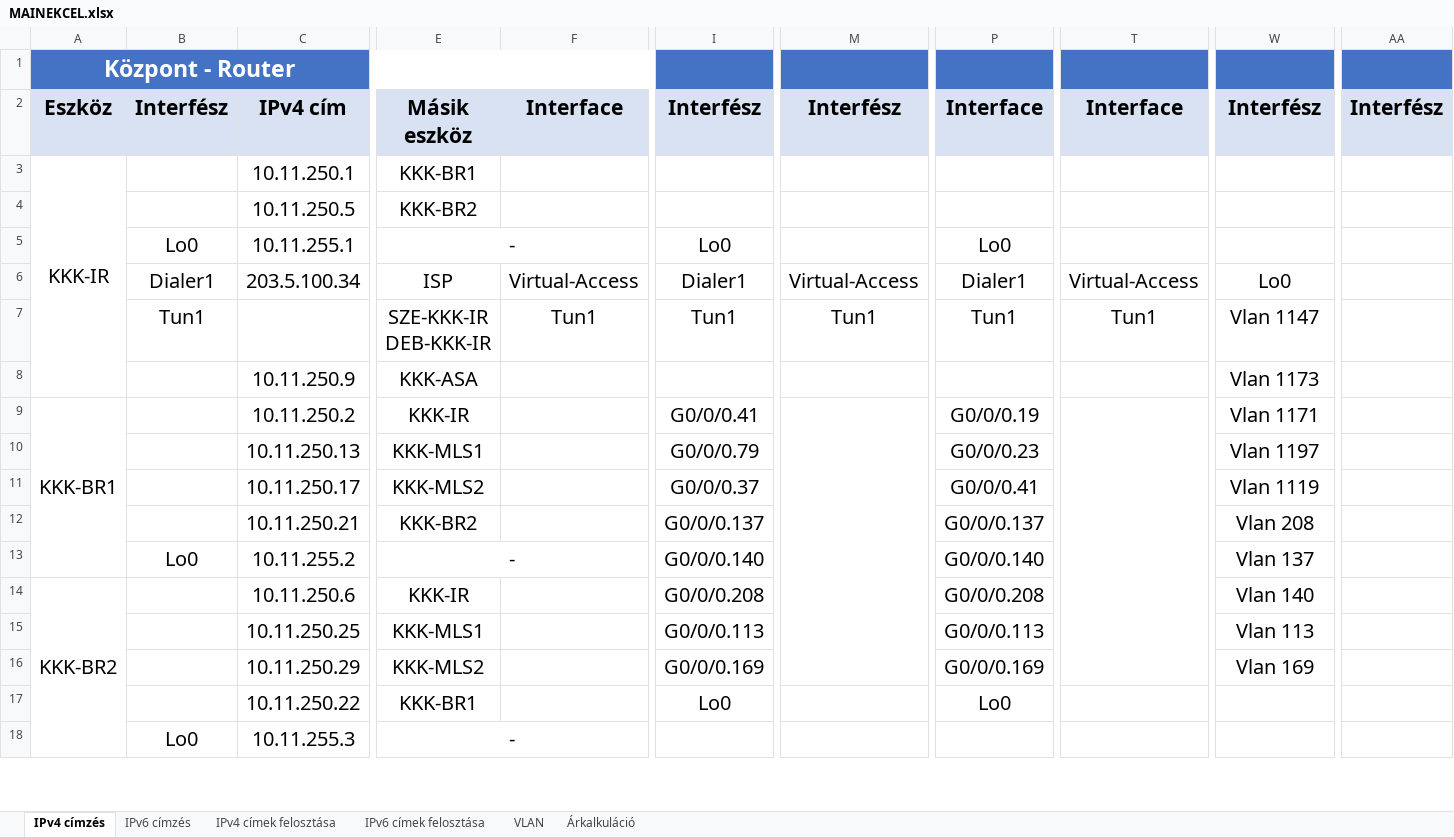
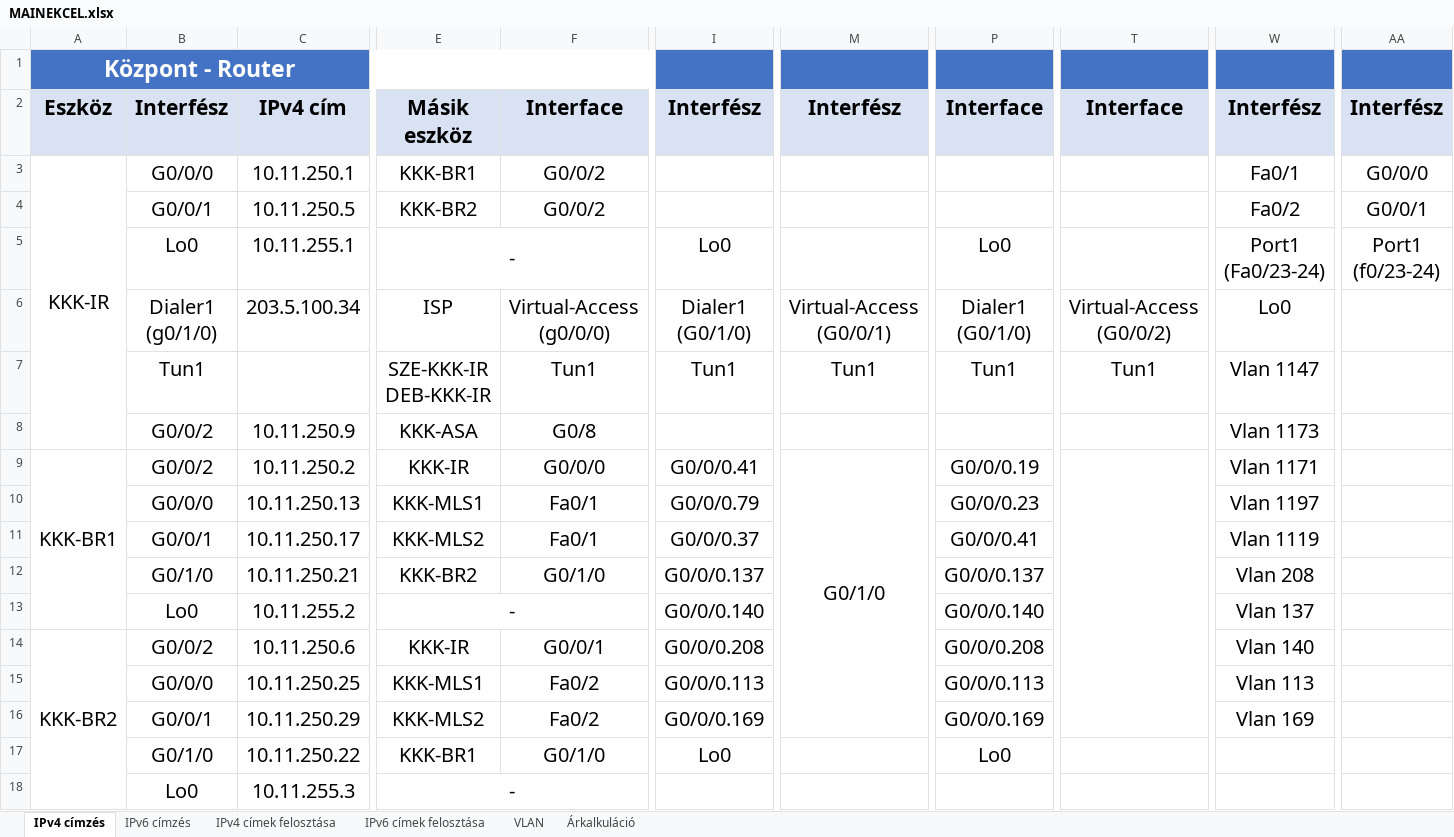
Before and after one commit to Tekergo2004/KihagyhatatlanKincsek, an Excel workbook: egyeb-fileok/MAINEKCEL.xlsx, sheet IPv4 címzés, drawn as a sheet; only a part is shown, gaps mark what is left out; values as stored, in another font and other column widths than the file's, no borders; conditional formats not drawn; the diff covers the shown part only; the diff names each change by its address in the sheet, - before the commit and + after, or states it on an @@ line.

Commit message:
Add files via upload

```diff
--- a/egyeb-fileok/MAINEKCEL.xlsx (sheet IPv4 címzés)
+++ b/egyeb-fileok/MAINEKCEL.xlsx (sheet IPv4 címzés)
-B3: (empty)
+B3: G0/0/0
-F3:F4: (empty)
+F3:F4: G0/0/2
-W3: (empty)
+W3: Fa0/1
-AA3: (empty)
+AA3: G0/0/0
-B4: (empty)
+B4: G0/0/1
-W4: (empty)
+W4: Fa0/2
-AA4: (empty)
+AA4: G0/0/1
-W5: (empty)
+W5: Port1 (Fa0/23-24)
-AA5: (empty)
+AA5: Port1 (f0/23-24)
-B6: Dialer1
+B6: Dialer1 (g0/1/0)
-F6: Virtual-Access
+F6: Virtual-Access (g0/0/0)
-I6: Dialer1
+I6: Dialer1 (G0/1/0)
-M6: Virtual-Access
+M6: Virtual-Access (G0/0/1)
-P6: Dialer1
+P6: Dialer1 (G0/1/0)
-T6: Virtual-Access
+T6: Virtual-Access (G0/0/2)
-B8:B9: (empty)
+B8:B9: G0/0/2
-F8: (empty)
+F8: G0/8
-F9: (empty)
+F9: G0/0/0
-M9: (empty)
+M9: G0/1/0
-B10: (empty)
+B10: G0/0/0
-F10:F11: (empty)
+F10:F11: Fa0/1
-B11: (empty)
+B11: G0/0/1
-B12: (empty)
+B12: G0/1/0
-F12: (empty)
+F12: G0/1/0
-B14: (empty)
+B14: G0/0/2
-F14: (empty)
+F14: G0/0/1
-B15: (empty)
+B15: G0/0/0
-F15:F16: (empty)
+F15:F16: Fa0/2
-B16: (empty)
+B16: G0/0/1
-B17: (empty)
+B17: G0/1/0
-F17: (empty)
+F17: G0/1/0
```
Also changed, not shown: 5 edited cells elsewhere in this sheet, sheet IPv6 címzés.
